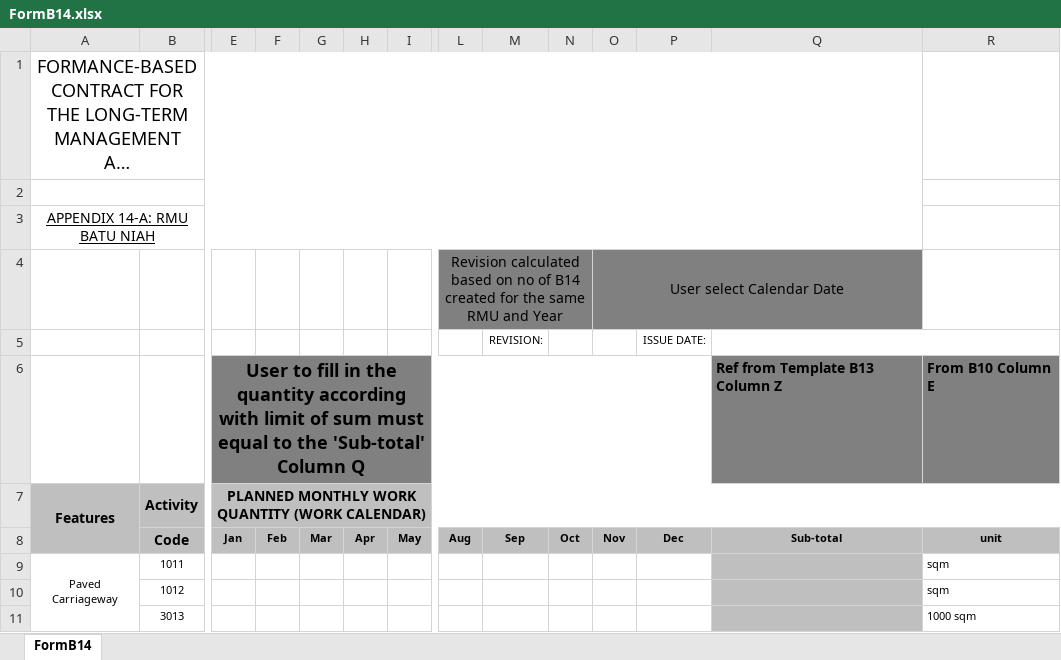
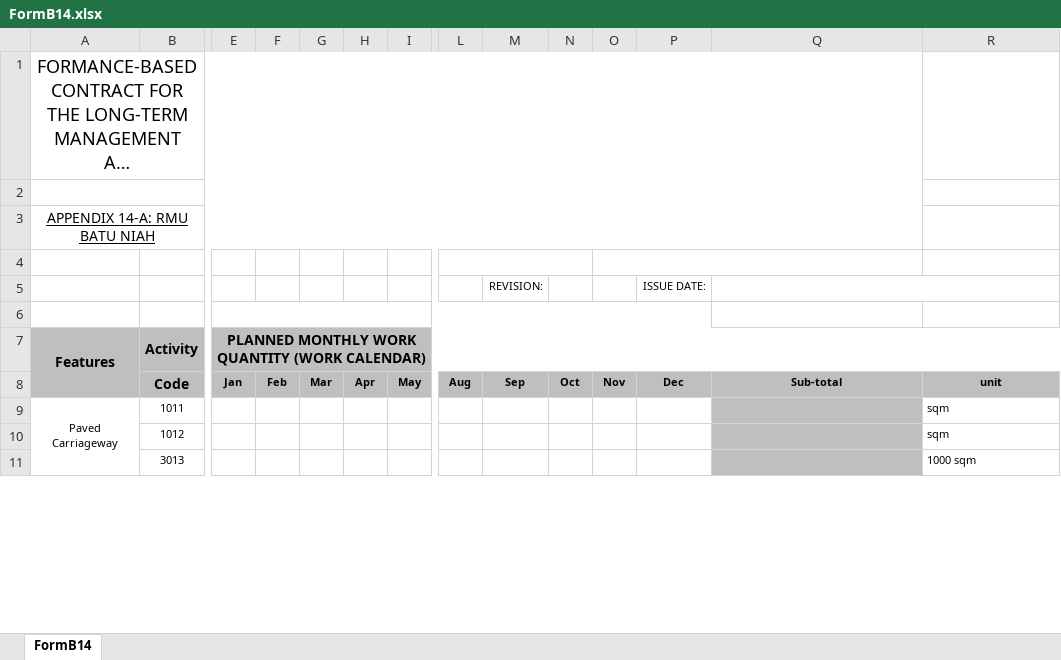
Before and after one commit to avowsteam/RAMMS2.0, an Excel workbook: RAMS/Web/RAMMS.Web.UI/wwwroot/Templates/FormB14.xlsx, sheet FormB14, drawn as a sheet; only a part is shown, gaps mark what is left out; long unchanged cells end in …; values as stored, in another font and other column widths than the file's, no borders; rows hold the shown columns only; the diff covers the shown part only; the diff names each change by its address in the sheet, - before the commit and + after, or states it on an @@ line.

Commit message:
b14 excel issues

```diff
--- a/RAMS/Web/RAMMS.Web.UI/wwwroot/Templates/FormB14.xlsx (sheet FormB14)
+++ b/RAMS/Web/RAMMS.Web.UI/wwwroot/Templates/FormB14.xlsx (sheet FormB14)
-row 4:  |  |  |  |  |  |  | Revision calculated based on no of B14 created for the same RMU and Year |  |  | User select Calendar Date
+row 4: (empty)
-L4:Q4 fill: #808080
+L4:Q4 fill: none
-row 6:  |  | User to fill in the quantity according with limit of sum must equal to the 'Sub-total' Column Q |  |  |  |  |  |  |  |  |  | Ref from Template B13 Column Z | From B10 Column E
+row 6: (empty)
-E6:R6 fill: #808080
+E6:R6 fill: none
```
Also changed, not shown: cell formats elsewhere in this sheet, 1 other file.
